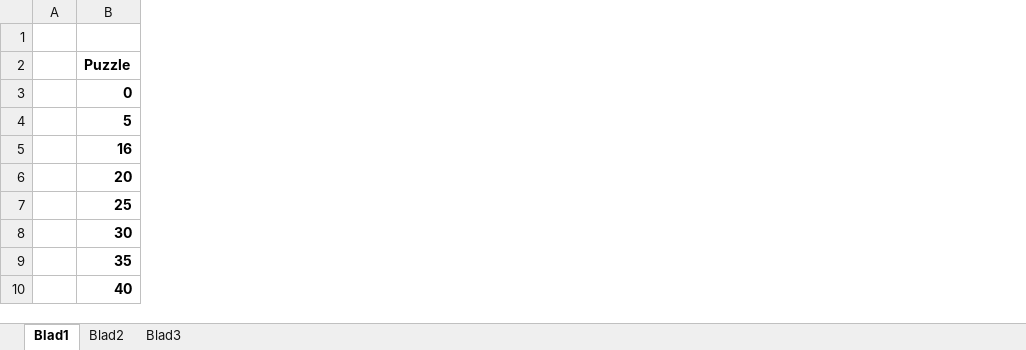
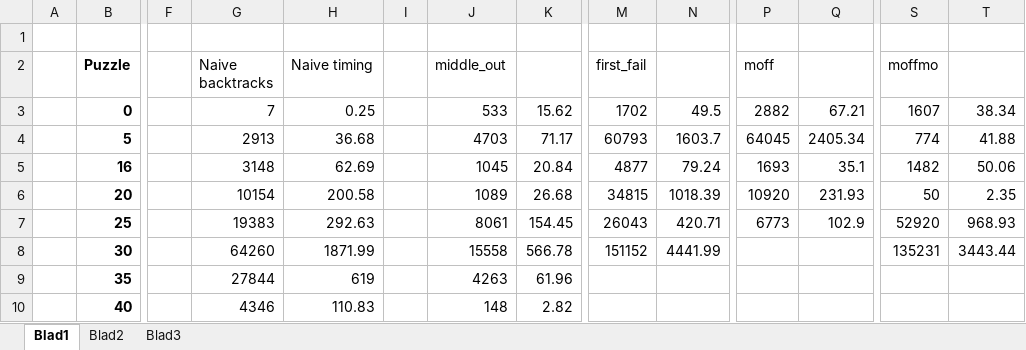
Before and after one commit to spijs/MachineLearning, an Excel workbook: APLAI/experiments/results_battleships.xlsx, sheet Blad1, drawn as a sheet; only a part is shown, gaps mark what is left out; values as stored, in another font and other column widths than the file's, no borders; the diff covers the shown part only; the diff names each change by its address in the sheet, - before the commit and + after, or states it on an @@ line.

Commit message:
eerste resultaten

```diff
--- a/APLAI/experiments/results_battleships.xlsx (sheet Blad1)
+++ b/APLAI/experiments/results_battleships.xlsx (sheet Blad1)
+column F, empty
+column G (Naive backtracks), rows 3-10: 7 | 2913 | 3148 | 10154 | 19383 | 64260 | 27844 | 4346
+column H (Naive timing), rows 3-10: 0.25 | 36.68 | 62.69 | 200.58 | 292.63 | 1871.99 | 619 | 110.83
+column I, empty
+column J (middle_out), rows 3-10: 533 | 4703 | 1045 | 1089 | 8061 | 15558 | 4263 | 148
+column K, rows 3-10: 15.62 | 71.17 | 20.84 | 26.68 | 154.45 | 566.78 | 61.96 | 2.82
+column M (first_fail), rows 3-8: 1702 | 60793 | 4877 | 34815 | 26043 | 151152
+column N, rows 3-8: 49.5 | 1603.7 | 79.24 | 1018.39 | 420.71 | 4441.99
+column P (moff), rows 3-7: 2882 | 64045 | 1693 | 10920 | 6773
+column Q, rows 3-7: 67.21 | 2405.34 | 35.1 | 231.93 | 102.9
+column S (moffmo), rows 3-8: 1607 | 774 | 1482 | 50 | 52920 | 135231
+column T, rows 3-8: 38.34 | 41.88 | 50.06 | 2.35 | 968.93 | 3443.44
```
Also changed, not shown: 3 added columns elsewhere in this sheet.
